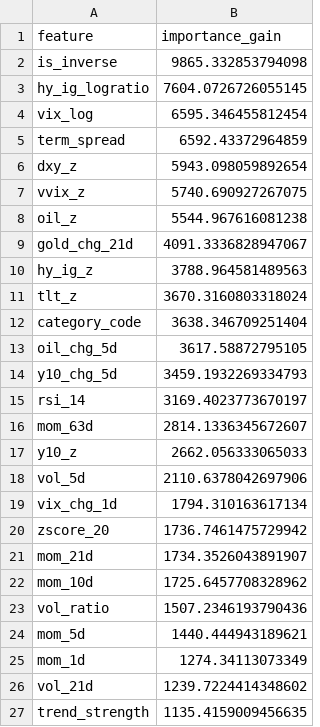
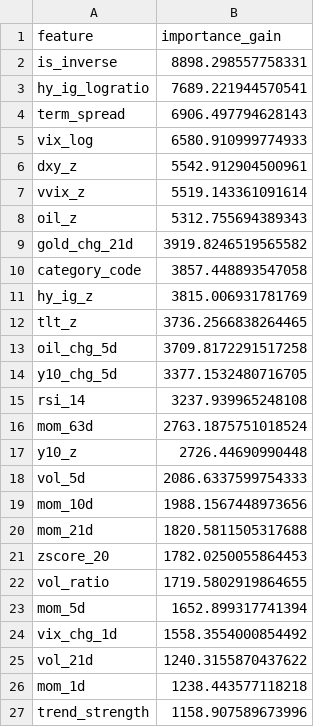
Before and after one commit to wansoo88/recostock, a CSV file: models/weights/lgbm_phase3_v3_uniform_importance.csv, drawn as a sheet; only a part is shown; the diff covers the shown part only.

```diff
--- a/models/weights/lgbm_phase3_v3_uniform_importance.csv
+++ b/models/weights/lgbm_phase3_v3_uniform_importance.csv
@@ -1,27 +1,27 @@
 feature,importance_gain
-is_inverse,9865.332853794098
-hy_ig_logratio,7604.0726726055145
-vix_log,6595.346455812454
-term_spread,6592.43372964859
-dxy_z,5943.098059892654
-vvix_z,5740.690927267075
-oil_z,5544.967616081238
-gold_chg_21d,4091.3336828947067
-hy_ig_z,3788.964581489563
-tlt_z,3670.3160803318024
-category_code,3638.346709251404
-oil_chg_5d,3617.58872795105
-y10_chg_5d,3459.1932269334793
-rsi_14,3169.4023773670197
-mom_63d,2814.1336345672607
-y10_z,2662.056333065033
-vol_5d,2110.6378042697906
-vix_chg_1d,1794.310163617134
-zscore_20,1736.7461475729942
-mom_21d,1734.3526043891907
-mom_10d,1725.6457708328962
-vol_ratio,1507.2346193790436
-mom_5d,1440.444943189621
-mom_1d,1274.34113073349
-vol_21d,1239.7224414348602
-trend_strength,1135.4159009456635
+is_inverse,8898.298557758331
+hy_ig_logratio,7689.221944570541
+term_spread,6906.497794628143
+vix_log,6580.910999774933
+dxy_z,5542.912904500961
+vvix_z,5519.143361091614
+oil_z,5312.755694389343
+gold_chg_21d,3919.8246519565582
+category_code,3857.448893547058
+hy_ig_z,3815.006931781769
+tlt_z,3736.2566838264465
+oil_chg_5d,3709.8172291517258
+y10_chg_5d,3377.1532480716705
+rsi_14,3237.939965248108
+mom_63d,2763.1875751018524
+y10_z,2726.44690990448
+vol_5d,2086.6337599754333
+mom_10d,1988.1567448973656
+mom_21d,1820.5811505317688
+zscore_20,1782.0250055864453
+vol_ratio,1719.5802919864655
+mom_5d,1652.899317741394
+vix_chg_1d,1558.3554000854492
+vol_21d,1240.3155870437622
+mom_1d,1238.443577118218
+trend_strength,1158.907589673996
```
Also changed, not shown: 5 edited cells elsewhere in this file, data/logs/retrain_history.csv, 1 other file.
